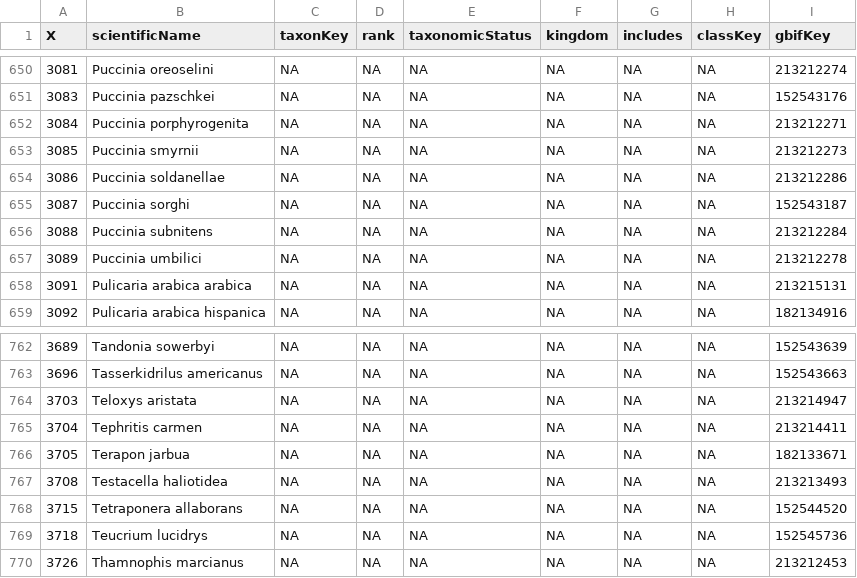
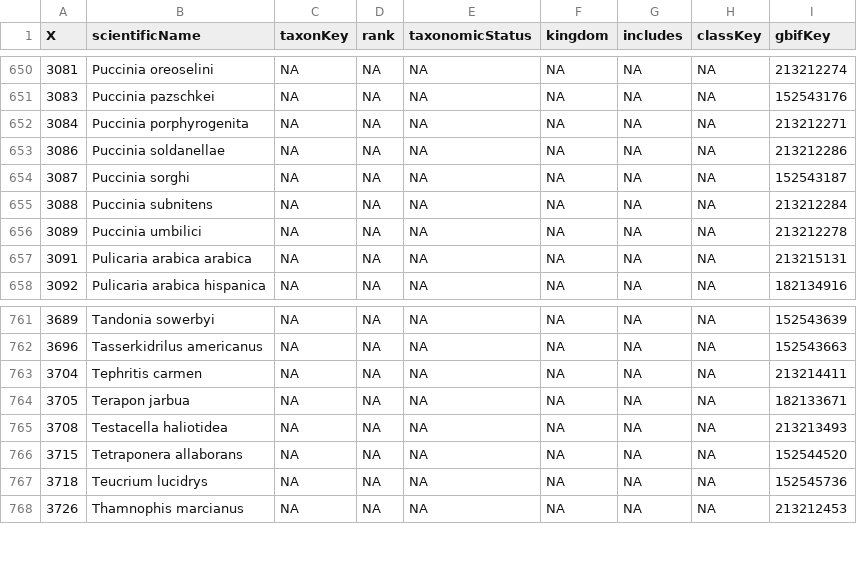
Before and after one commit to inbo/aspbo, a CSV file: data/interim/keys_missing_taxonkey.csv, drawn as a sheet; only a part is shown, gaps mark what is left out; the diff names each change by its address in the sheet, - before the commit and + after, or states it on an @@ line.

Commit message:
[AUTO]update cube_preprocessing
Files changed:
M	data/interim/alien_taxa_without_occs.tsv
M	data/interim/keys_missing_taxonkey.csv
M	data/interim/keys_old.csv
M	data/output/UAT_processing/data_input_checklist_indicators.tsv

```diff
--- a/data/interim/keys_missing_taxonkey.csv
+++ b/data/interim/keys_missing_taxonkey.csv
-row 653: 3085 | Puccinia smyrnii | NA | NA | NA | NA | NA | NA | 213212273
-row 764: 3703 | Teloxys aristata | NA | NA | NA | NA | NA | NA | 213214947
```
Also changed, not shown: data/interim/alien_taxa_without_occs.tsv, data/interim/keys_old.csv, 1 other file.
